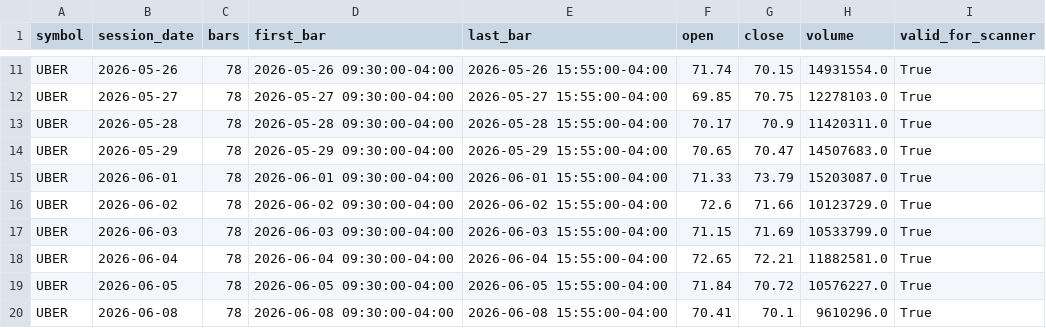
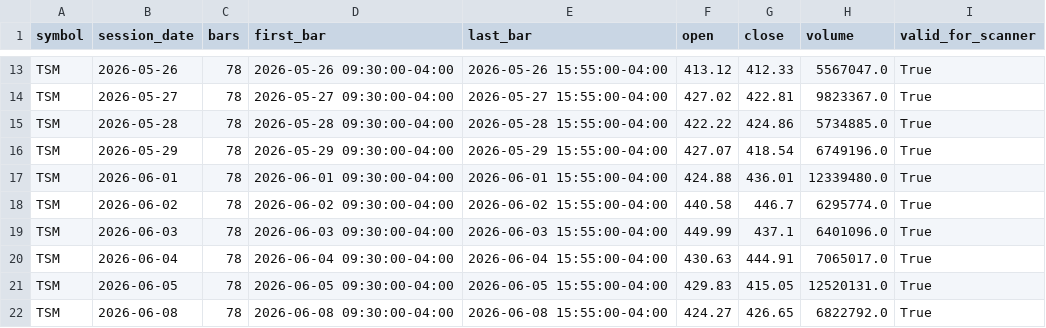
Before and after one commit to omaryoussef40/PulseTrade-AI, a CSV file: backtester/exports/strategy_lab_sessions.csv, drawn as a sheet; only a part is shown, gaps mark what is left out; addresses are those after the commit; the diff covers the shown part only; the diff names each change by its address in the sheet, - before the commit and + after, or states it on an @@ line.

```diff
--- a/backtester/exports/strategy_lab_sessions.csv
+++ b/backtester/exports/strategy_lab_sessions.csv
-A13:A22 (symbol): UBER
+A13:A22 (symbol): TSM
-F13 (open): 71.74
+F13 (open): 413.12
-G13 (close): 70.15
+G13 (close): 412.33
-H13 (volume): 14931554.0
+H13 (volume): 5567047.0
-F14 (open): 69.85
+F14 (open): 427.02
-G14 (close): 70.75
+G14 (close): 422.81
-H14 (volume): 12278103.0
+H14 (volume): 9823367.0
-F15 (open): 70.17
+F15 (open): 422.22
-G15 (close): 70.9
+G15 (close): 424.86
-H15 (volume): 11420311.0
+H15 (volume): 5734885.0
-F16 (open): 70.65
+F16 (open): 427.07
-G16 (close): 70.47
+G16 (close): 418.54
-H16 (volume): 14507683.0
+H16 (volume): 6749196.0
-F17 (open): 71.33
+F17 (open): 424.88
-G17 (close): 73.79
+G17 (close): 436.01
-H17 (volume): 15203087.0
+H17 (volume): 12339480.0
-F18 (open): 72.6
+F18 (open): 440.58
-G18 (close): 71.66
+G18 (close): 446.7
-H18 (volume): 10123729.0
+H18 (volume): 6295774.0
-F19 (open): 71.15
+F19 (open): 449.99
-G19 (close): 71.69
+G19 (close): 437.1
-H19 (volume): 10533799.0
+H19 (volume): 6401096.0
-F20 (open): 72.65
+F20 (open): 430.63
-G20 (close): 72.21
+G20 (close): 444.91
-H20 (volume): 11882581.0
+H20 (volume): 7065017.0
-F21 (open): 71.84
+F21 (open): 429.83
-G21 (close): 70.72
+G21 (close): 415.05
-H21 (volume): 10576227.0
+H21 (volume): 12520131.0
-F22 (open): 70.41
+F22 (open): 424.27
-G22 (close): 70.1
+G22 (close): 426.65
-H22 (volume): 9610296.0
+H22 (volume): 6822792.0
```
Also changed, not shown: 2 added rows, 2 removed rows and 72 edited cells elsewhere in this file, backtester/exports/strategy_lab_replay.csv, backtester/exports/strategy_lab_signal_decisions.csv, 14 other files.
